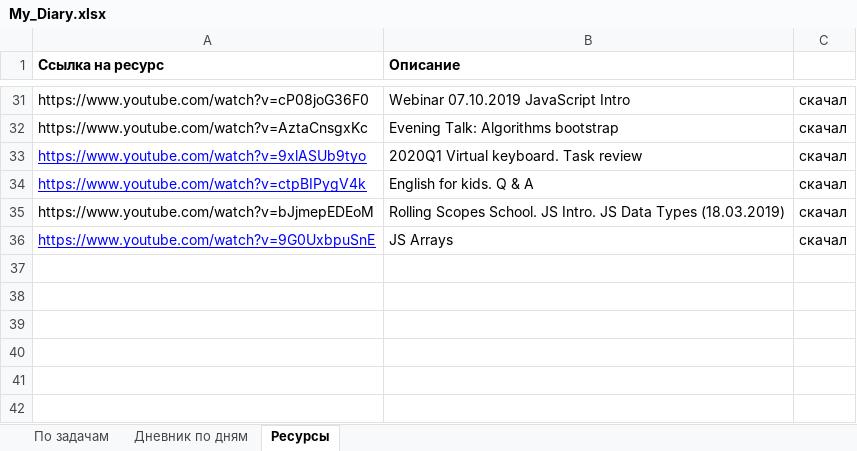
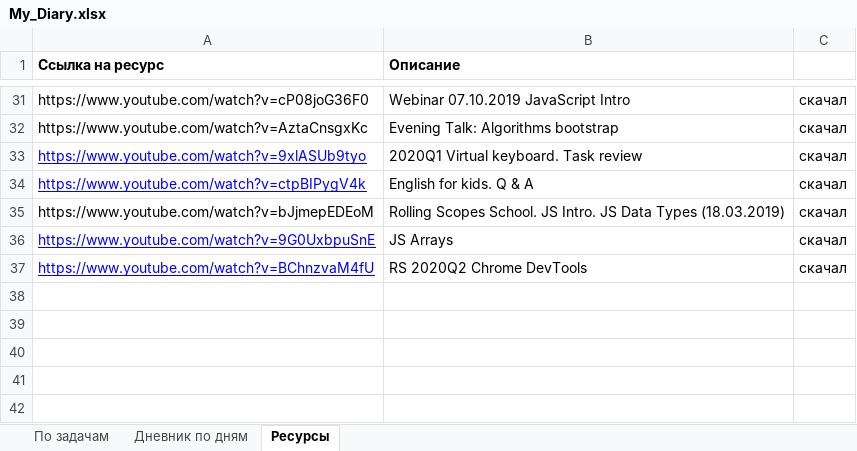
Before and after one commit to AndreiMedvedevSaratov/My_Learning_Diary, an Excel workbook: My_Diary.xlsx, sheet Ресурсы, drawn as a sheet; only a part is shown, gaps mark what is left out; values as stored, in another font and other column widths than the file's, no borders; the diff names each change by its address in the sheet, - before the commit and + after, or states it on an @@ line.

```diff
--- a/My_Diary.xlsx (sheet Ресурсы)
+++ b/My_Diary.xlsx (sheet Ресурсы)
-row 37: (empty)
+row 37: https://www.youtube.com/watch?v=BChnzvaM4fU | RS 2020Q2 Chrome DevTools | скачал
```
Also changed, not shown: sheet Дневник по дням, sheet По задачам.
